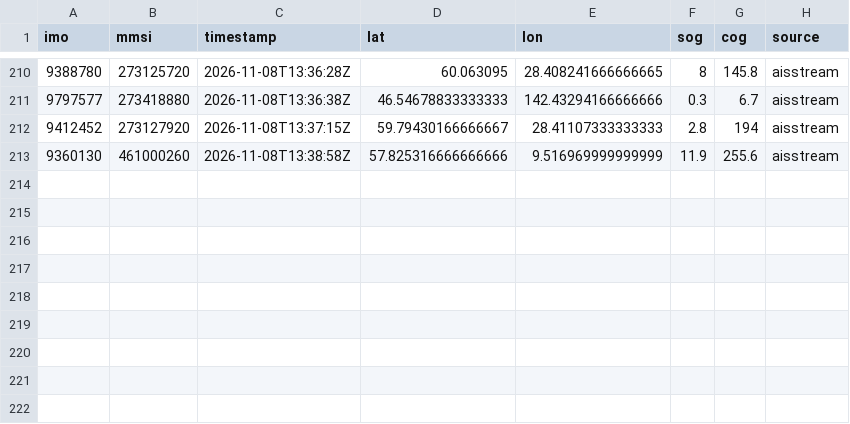
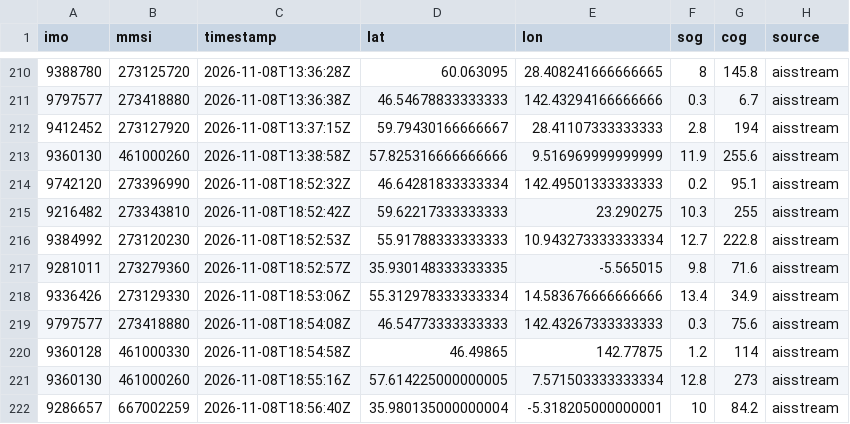
Before and after one commit to trishbailey/osint-gallery, a CSV file: ghost-fleet/data/positions/aisstream-2026-11.csv, drawn as a sheet; only a part is shown, gaps mark what is left out; the diff names each change by its address in the sheet, - before the commit and + after, or states it on an @@ line.

```diff
--- a/ghost-fleet/data/positions/aisstream-2026-11.csv
+++ b/ghost-fleet/data/positions/aisstream-2026-11.csv
+row 214: 9742120 | 273396990 | 2026-11-08T18:52:32Z | 46.64281833333334 | 142.49501333333333 | 0.2 | 95.1 | aisstream
+row 215: 9216482 | 273343810 | 2026-11-08T18:52:42Z | 59.62217333333333 | 23.290275 | 10.3 | 255 | aisstream
+row 216: 9384992 | 273120230 | 2026-11-08T18:52:53Z | 55.91788333333333 | 10.943273333333334 | 12.7 | 222.8 | aisstream
+row 217: 9281011 | 273279360 | 2026-11-08T18:52:57Z | 35.930148333333335 | -5.565015 | 9.8 | 71.6 | aisstream
+row 218: 9336426 | 273129330 | 2026-11-08T18:53:06Z | 55.312978333333334 | 14.583676666666666 | 13.4 | 34.9 | aisstream
+row 219: 9797577 | 273418880 | 2026-11-08T18:54:08Z | 46.54773333333333 | 142.43267333333333 | 0.3 | 75.6 | aisstream
+row 220: 9360128 | 461000330 | 2026-11-08T18:54:58Z | 46.49865 | 142.77875 | 1.2 | 114 | aisstream
+row 221: 9360130 | 461000260 | 2026-11-08T18:55:16Z | 57.614225000000005 | 7.571503333333334 | 12.8 | 273 | aisstream
+row 222: 9286657 | 667002259 | 2026-11-08T18:56:40Z | 35.980135000000004 | -5.318205000000001 | 10 | 84.2 | aisstream
```
